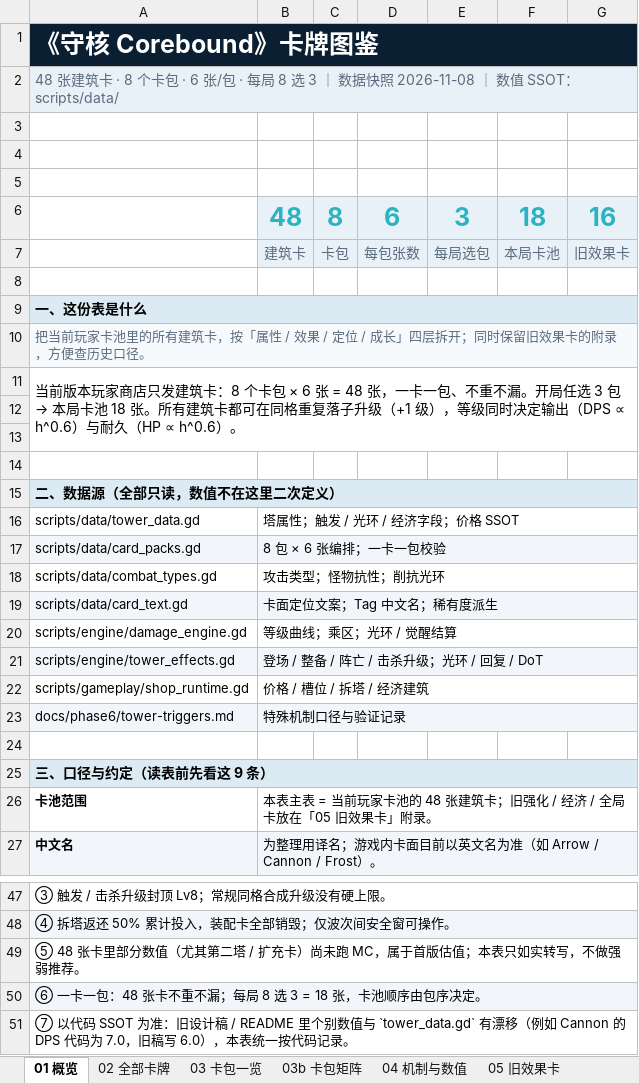
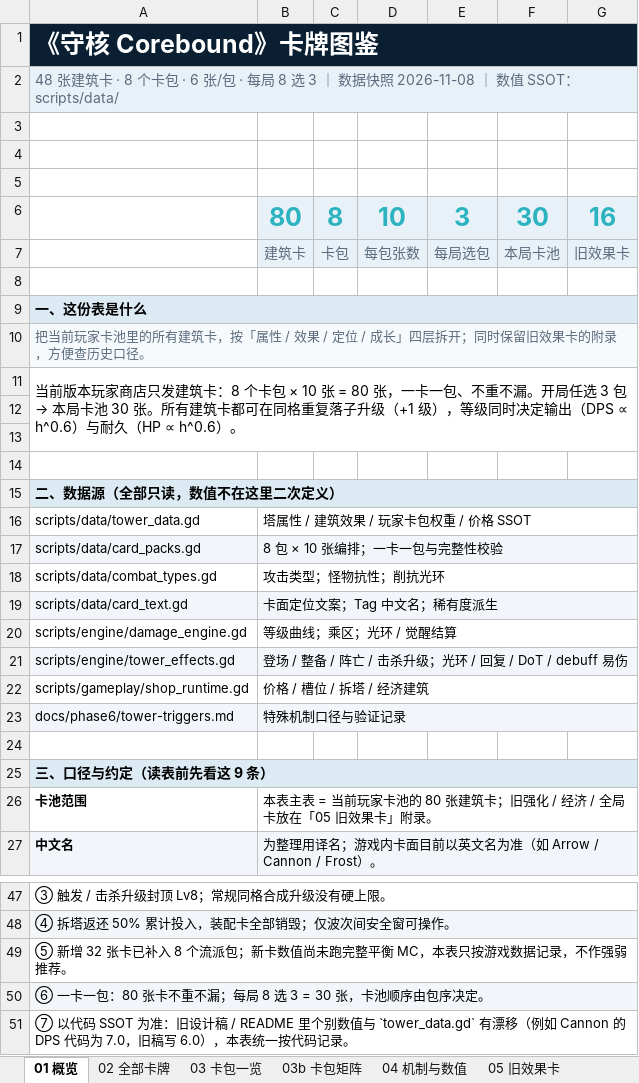
Before and after one commit to w814929152/corebound, an Excel workbook: docs/phase6/card-catalog.xlsx, sheet 01 概览, drawn as a sheet; only a part is shown, gaps mark what is left out; values as stored, in another font and other column widths than the file's, no borders; the diff covers the shown part only; the diff names each change by its address in the sheet, - before the commit and + after, or states it on an @@ line.

Commit message:
feat(cardpack): 卡池 v0.4 —— 8 包 × 10 张 = 80 张建筑卡
卡池口径从 v0.3（每包 6 张 / 共 48）扩到 v0.4（每包 10 张 / 共 80），
每包自成一套流派 build，任选 3 包 → 本局 30 张卡池（原 18 张）。

- 数据：card_packs.gd 每包补 4 张；card_text.gd 补齐 32 张新卡文案；
  combat_types.gd 新增伤害类型口径；tower_effects.gd / wave_sim.gd 接新机制。
- 重构：建筑卡参数收敛到新文件 building_card_params.gd（唯一来源），
  tower_data.gd 退化为 preload 转出的薄壳（-187 行），调塔属性只改一处。
- 玩法口径：商店不再改 Engine.time_scale（audio_director / threat_pulse /
  time_state_machine 同步）；可建范围改为圆盘内自由摆放，阵地表只描述视觉地形
  （build_grid.gd）；shop_controller / shop_runtime 跟随 10 张卡池。
- UI：主界面图鉴卡位 48 → 80，每包块 10 张（main_menu_overlay / pack_select_overlay）。
- 文档：card-catalog.md 升 v1.2 重写全表 + xlsx 同步；card-packs.md 补 v0.4 版本行；
  main-menu.md 断言改 80 卡位；pack-mc-v01.md 标注为历史基线（胜率结论已失效）。
- 测试：卡包断言 / UI 样式 / MC / 三套 suite 全部跟随新口径。

```diff
--- a/docs/phase6/card-catalog.xlsx (sheet 01 概览)
+++ b/docs/phase6/card-catalog.xlsx (sheet 01 概览)
-B6: 48
+B6: 80
-D6: 6
+D6: 10
-F6: 18
+F6: 30
@@ A11: …卡包 × 6 张 = 48 张，一卡一包、不重不漏。开局任选 3 包 → 本局卡池 18 张。所有… → …卡包 × 10 张 = 80 张，一卡一包、不重不漏。开局任选 3 包 → 本局卡池 30 张。所有… @@
-B16: 塔属性；触发 / 光环 / 经济字段；价格 SSOT
+B16: 塔属性 / 建筑效果 / 玩家卡包权重 / 价格 SSOT
-B17: 8 包 × 6 张编排；一卡一包校验
+B17: 8 包 × 10 张编排；一卡一包与完整性校验
-B21: 登场 / 整备 / 阵亡 / 击杀升级；光环 / 回复 / DoT
+B21: 登场 / 整备 / 阵亡 / 击杀升级；光环 / 回复 / DoT / debuff 易伤
-B26: …卡池的 48 张建筑卡…
+B26: …卡池的 80 张建筑卡…
-A49: ⑤ 48 张卡里部分数值（尤其第二塔 / 扩充卡）尚未跑 MC，属于首版估值；本表只如实转写，不做强弱推荐…
+A49: ⑤ 新增 32 张卡已补入 8 个流派包；新卡数值尚未跑完整平衡 MC，本表只按游戏数据记录，不作强弱推荐…
-A50: ⑥ 一卡一包：48 张卡不重不漏；每局 8 选 3 = 18 张，卡池顺序由包序决定。
+A50: ⑥ 一卡一包：80 张卡不重不漏；每局 8 选 3 = 30 张，卡池顺序由包序决定。
```
Also changed, not shown: 1 edited cell elsewhere in this sheet, sheet 02 全部卡牌, sheet 03b 卡包矩阵, sheet 03 卡包一览, sheet 06 数据校验, sheet 04 机制与数值, 32 other files.
